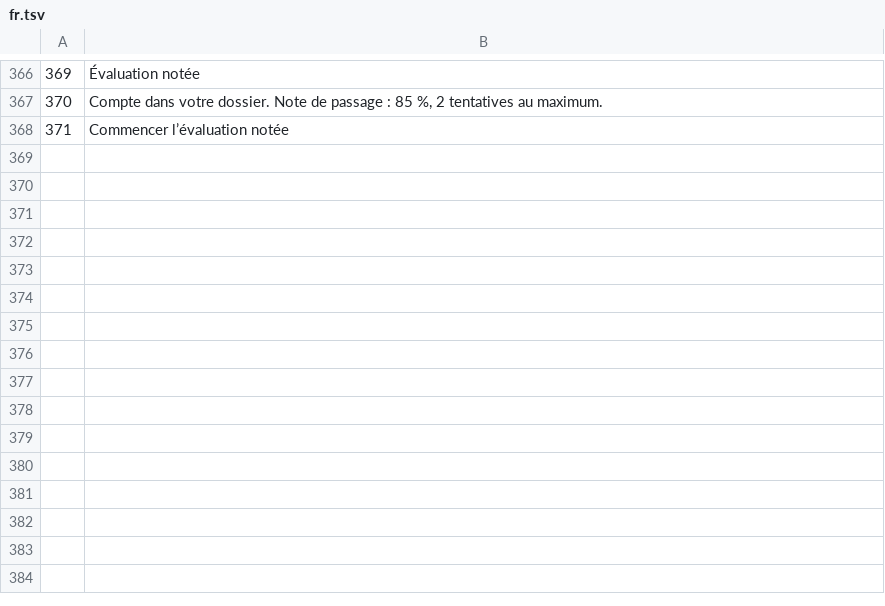
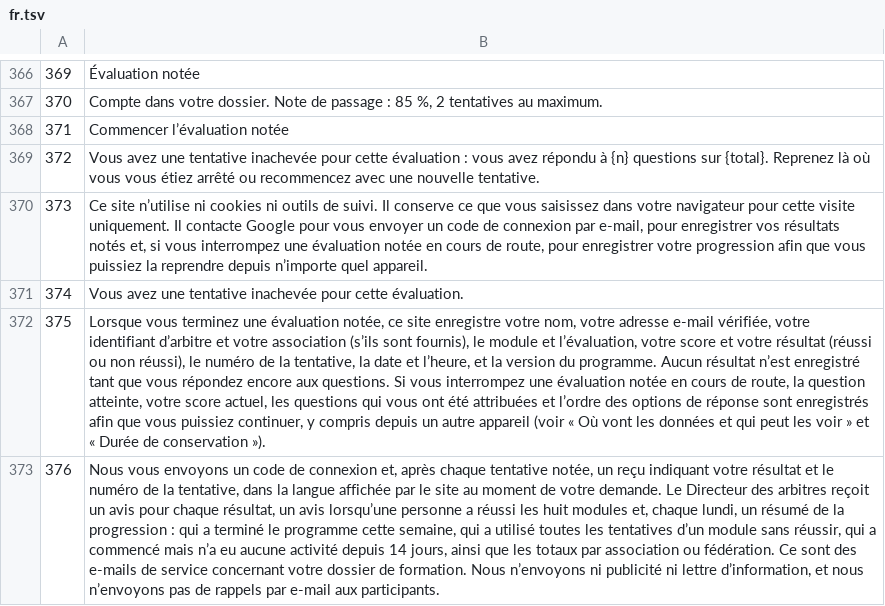
Before and after one commit to alexAAH1202/WBSC, a TSV file: i18n/src/fr.tsv, drawn as a sheet; only a part is shown, gaps mark what is left out; the diff covers the shown part only; the diff names each change by its address in the sheet, - before the commit and + after, or states it on an @@ line.

```diff
--- a/i18n/src/fr.tsv
+++ b/i18n/src/fr.tsv
+row 369: 372 | Vous avez une tentative inachevée pour cette évaluation : vous avez répondu à {n} questions sur {total}. Reprenez là où vous vous étiez arrêté ou recommencez avec une nouvelle tentative.
+row 370: 373 | Ce site n’utilise ni cookies ni outils de suivi. Il conserve ce que vous saisissez dans votre navigateur pour cette visite uniquement. Il contacte Google pour vous envoyer un code de connexion par e-mail, pour enregistrer vos résultats notés et, si vous interrompez une évaluation notée en cours de route, pour enregistrer votre progression afin que vous puissiez la reprendre depuis n’importe quel appareil.
+row 371: 374 | Vous avez une tentative inachevée pour cette évaluation.
+row 372: 375 | Lorsque vous terminez une évaluation notée, ce site enregistre votre nom, votre adresse e-mail vérifiée, votre identifiant d’arbitre et votre association (s’ils sont fournis), le module et l’évaluation, votre score et votre résultat (réussi ou non réussi), le numéro de la tentative, la date et l’heure, et la version du programme. Aucun résultat n’est enregistré tant que vous répondez encore aux questions. Si vous interrompez une évaluation notée en cours de route, la question atteinte, votre score actuel, les questions qui vous ont été attribuées et l’ordre des options de réponse sont enregistrés afin que vous puissiez continuer, y compris depuis un autre appareil (voir « Où vont les données et qui peut les voir » et « Durée de conservation »).
+row 373: 376 | Nous vous envoyons un code de connexion et, après chaque tentative notée, un reçu indiquant votre résultat et le numéro de la tentative, dans la langue affichée par le site au moment de votre demande. Le Directeur des arbitres reçoit un avis pour chaque résultat, un avis lorsqu’une personne a réussi les huit modules et, chaque lundi, un résumé de la progression : qui a terminé le programme cette semaine, qui a utilisé toutes les tentatives d’un module sans réussir, qui a commencé mais n’a eu aucune activité depuis 14 jours, ainsi que les totaux par association ou fédération. Ce sont des e-mails de service concernant votre dossier de formation. Nous n’envoyons ni publicité ni lettre d’information, et nous n’envoyons pas de rappels par e-mail aux participants.
```
Also changed, not shown: 4 added rows elsewhere in this file, i18n/src/es.tsv, i18n/src/ja.tsv, 25 other files.
